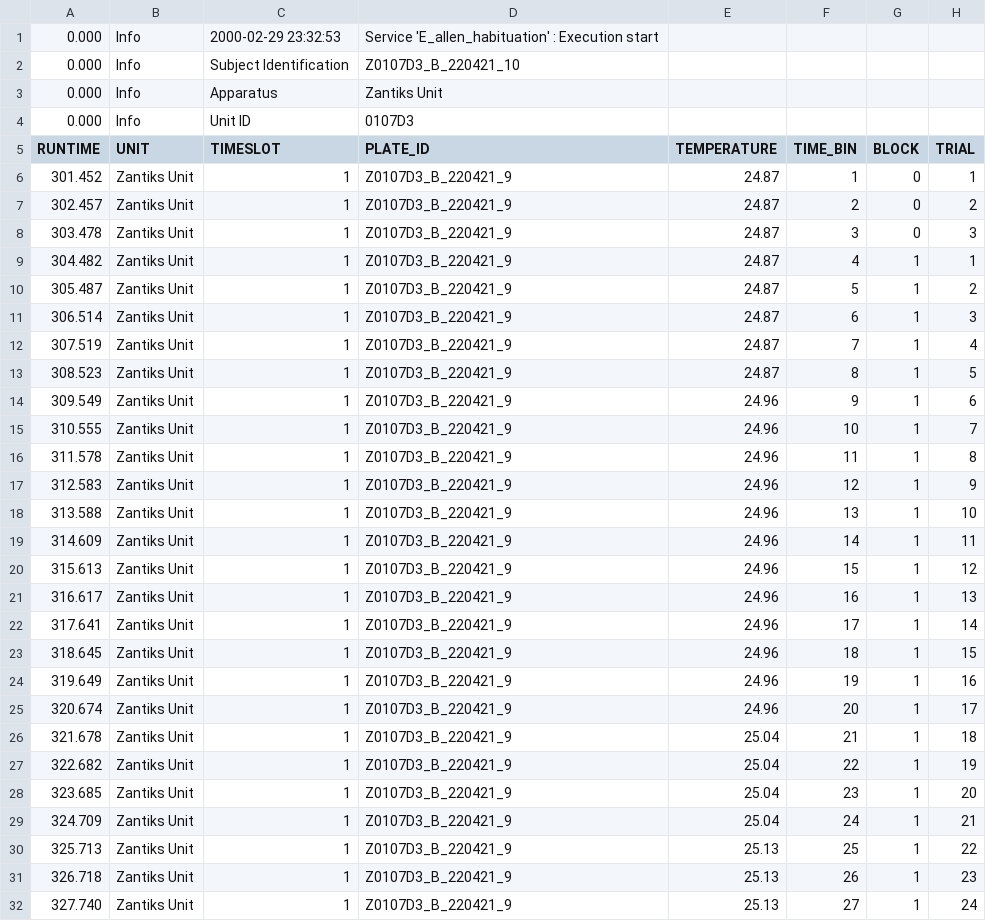
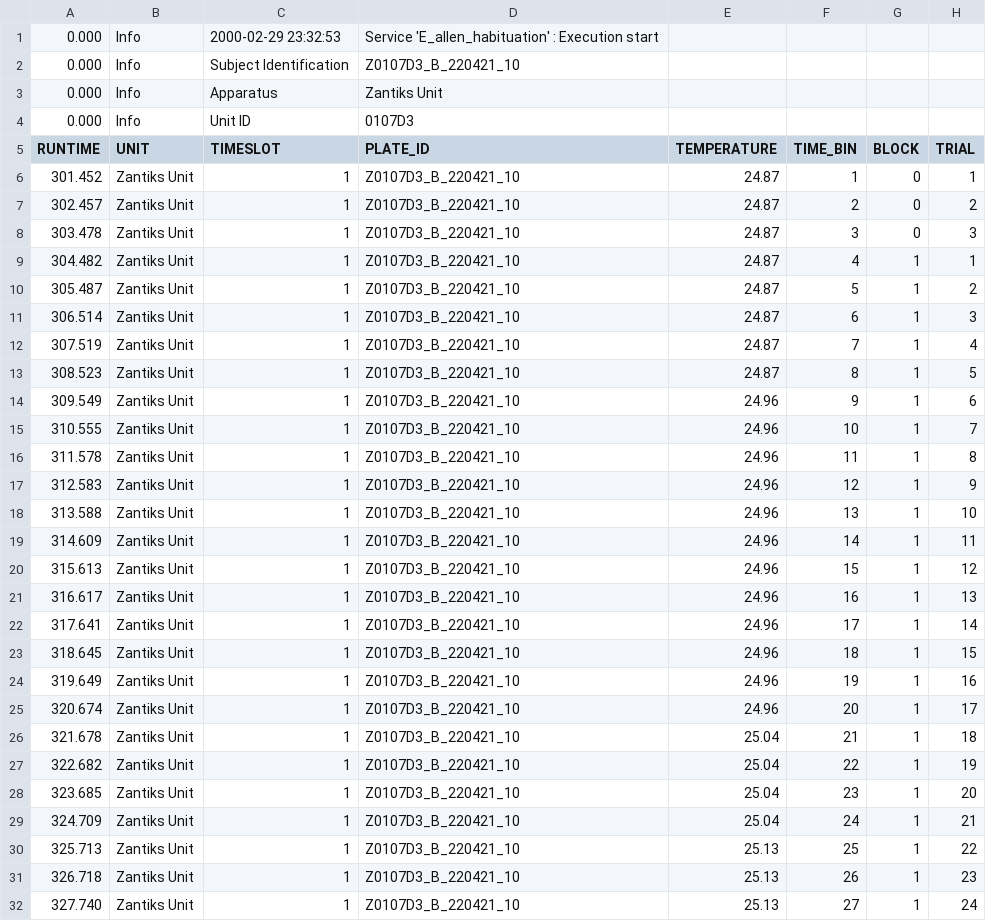
Before and after one commit to elmacartney/Dmel_methods, a CSV file: Data/habituation/E_allen_habituation-20000229T233253.csv, drawn as a sheet; only a part is shown; the diff covers the shown part only; the diff names each change by its address in the sheet, - before the commit and + after, or states it on an @@ line.

```diff
--- a/Data/habituation/E_allen_habituation-20000229T233253.csv
+++ b/Data/habituation/E_allen_habituation-20000229T233253.csv
-D6:D32 (PLATE_ID): Z0107D3_B_220421_9
+D6:D32 (PLATE_ID): Z0107D3_B_220421_10
```
Also changed, not shown: 54 edited cells elsewhere in this file, Data/habituation/E_allen_habituation-20000229T035615.csv, Data/habituation/E_allen_habituation-20000229T052340.csv, 5 other files.
